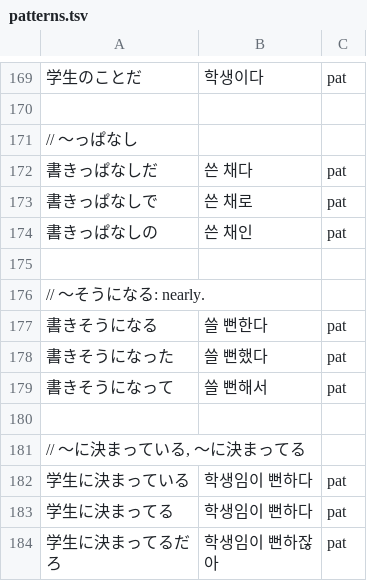
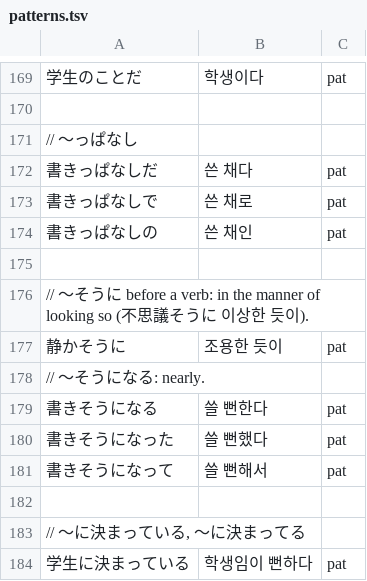
Before and after one commit to Clickin/hdTrans, a TSV file: src/core/dict/builtin/patterns.tsv, drawn as a sheet; only a part is shown, gaps mark what is left out; the shorter side is filled out with more unchanged rows.

Commit message:
patterns: 〜そうに after an adjectival noun is 〜한 듯이; よさそうに, その通りにございます
不思議そうに, 不機嫌そうに and 面倒そうに read 불가사의 그렇게, 불기분 그렇게, 귀찮음하게;
the 静かそうに row gives 이상한 듯이, 기분이 안좋은 듯이, 귀찮은 듯이. (気持ち)よさそうに
gave 좋아 보로, and その通りにございます 그대로 있습니다. Translation change; no
expectation sets.

```diff
--- a/src/core/dict/builtin/patterns.tsv
+++ b/src/core/dict/builtin/patterns.tsv
@@ -175,2 +175,4 @@
 
+// 〜そうに before a verb: in the manner of looking so (不思議そうに 이상한 듯이).
+静かそうに	조용한 듯이	pat
 // 〜そうになる: nearly.
```
Also changed, not shown: src/core/dict/builtin/phrases.tsv, 1 other file.
